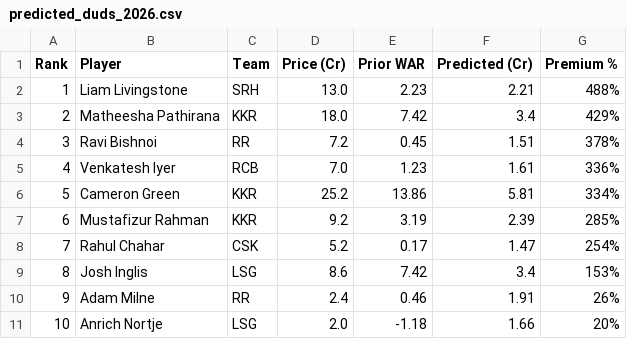
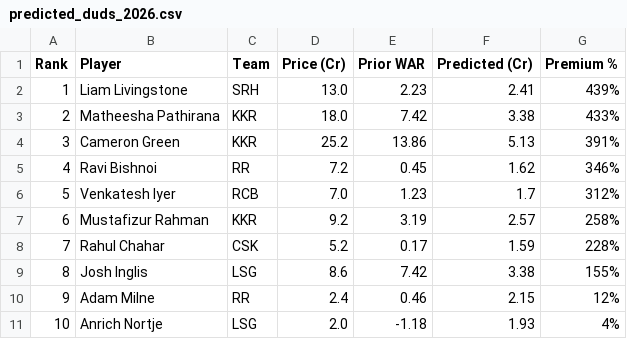
Before and after one commit to outside-edge/ipl_auction, a CSV file: data/analysis/predicted_duds_2026.csv, drawn as a sheet; only a part is shown; the diff covers the shown part only.

```diff
--- a/data/analysis/predicted_duds_2026.csv
+++ b/data/analysis/predicted_duds_2026.csv
@@ -1,11 +1,11 @@
 Rank,Player,Team,Price (Cr),Prior WAR,Predicted (Cr),Premium %
-1,Liam Livingstone,SRH,13.0,2.23,2.21,488%
-2,Matheesha Pathirana,KKR,18.0,7.42,3.4,429%
-3,Ravi Bishnoi,RR,7.2,0.45,1.51,378%
-4,Venkatesh Iyer,RCB,7.0,1.23,1.61,336%
-5,Cameron Green,KKR,25.2,13.86,5.81,334%
-6,Mustafizur Rahman,KKR,9.2,3.19,2.39,285%
-7,Rahul Chahar,CSK,5.2,0.17,1.47,254%
-8,Josh Inglis,LSG,8.6,7.42,3.4,153%
-9,Adam Milne,RR,2.4,0.46,1.91,26%
-10,Anrich Nortje,LSG,2.0,-1.18,1.66,20%
+1,Liam Livingstone,SRH,13.0,2.23,2.41,439%
+2,Matheesha Pathirana,KKR,18.0,7.42,3.38,433%
+3,Cameron Green,KKR,25.2,13.86,5.13,391%
+4,Ravi Bishnoi,RR,7.2,0.45,1.62,346%
+5,Venkatesh Iyer,RCB,7.0,1.23,1.7,312%
+6,Mustafizur Rahman,KKR,9.2,3.19,2.57,258%
+7,Rahul Chahar,CSK,5.2,0.17,1.59,228%
+8,Josh Inglis,LSG,8.6,7.42,3.38,155%
+9,Adam Milne,RR,2.4,0.46,2.15,12%
+10,Anrich Nortje,LSG,2.0,-1.18,1.93,4%
```
Also changed, not shown: 22 edited cells elsewhere in this file, data/analysis/unmatched_players.csv, 9 other files.
